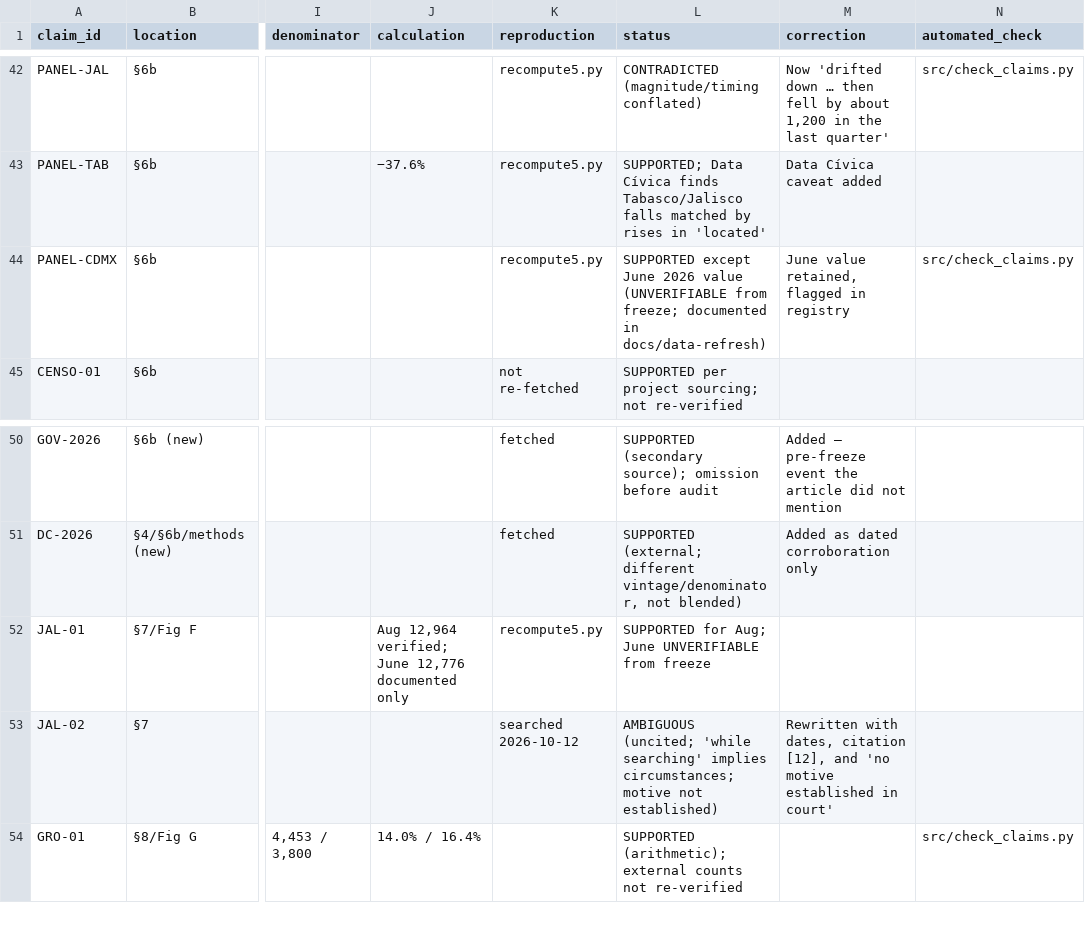
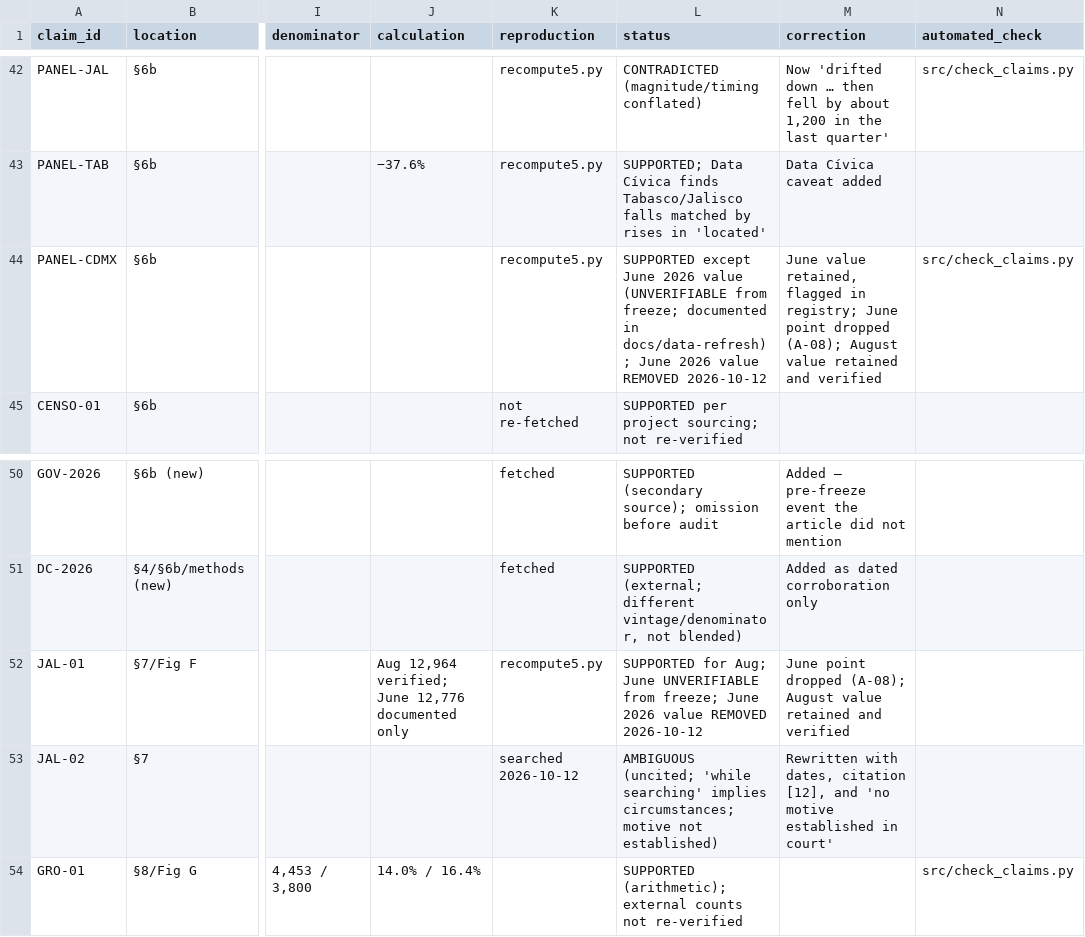
Before and after one commit to heliog83/desaparecidos-mx, a CSV file: reports/claim_registry.csv, drawn as a sheet; only a part is shown, gaps mark what is left out; the diff names each change by its address in the sheet, - before the commit and + after, or states it on an @@ line.

```diff
--- a/reports/claim_registry.csv
+++ b/reports/claim_registry.csv
-L44 (status): …documented in docs/data-refresh)
+L44 (status): …documented in docs/data-refresh); June 2026 value REMOVED 2026-10-12
-M44 (correction): …flagged in registry
+M44 (correction): …flagged in registry; June point dropped (A-08); August value retained and verified
-L52 (status): …UNVERIFIABLE from freeze
+L52 (status): …UNVERIFIABLE from freeze; June 2026 value REMOVED 2026-10-12
-M52 (correction): (empty)
+M52 (correction): June point dropped (A-08); August value retained and verified
```
Also changed, not shown: 10 other files.
